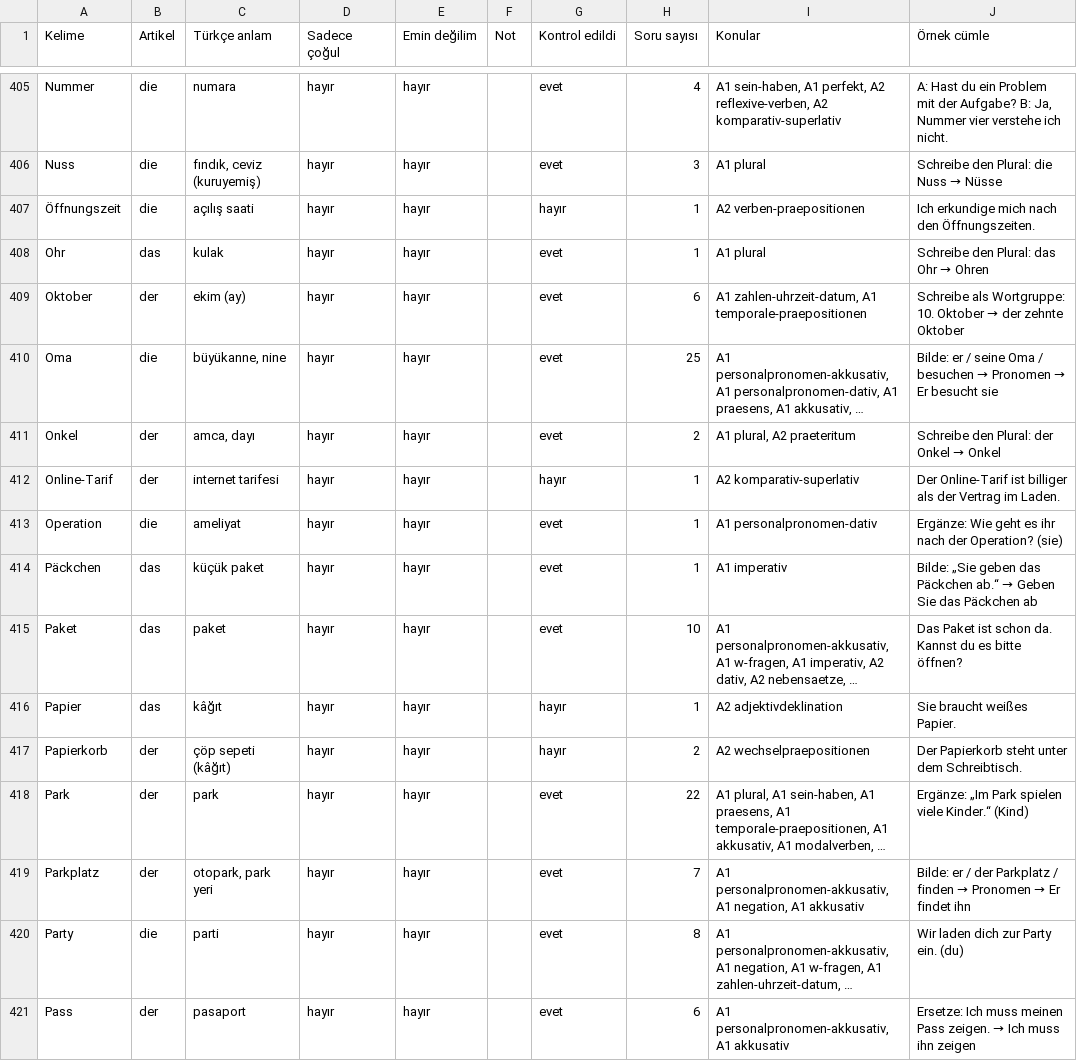
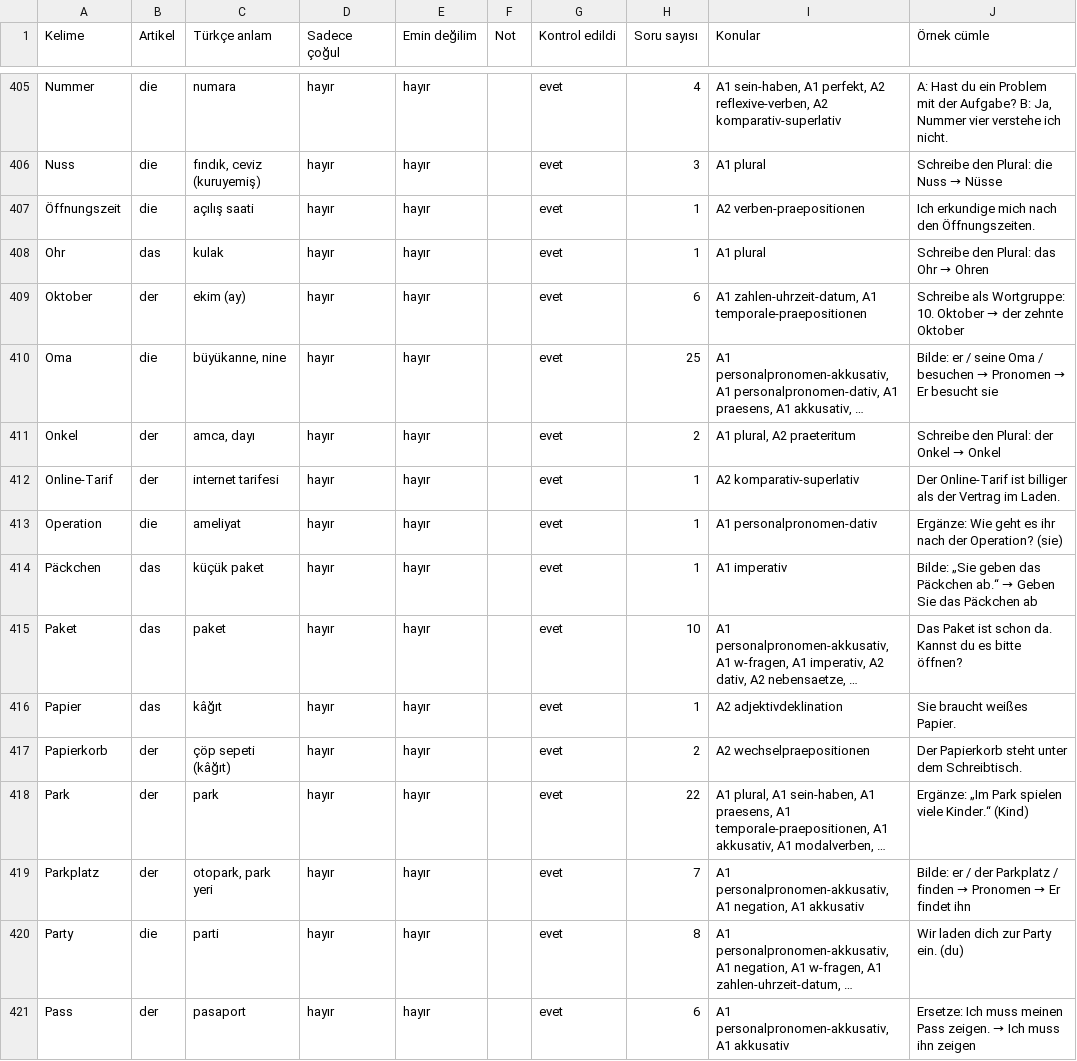
Before and after one commit to bozkurtomerfaruk/bozkurtacademy, a CSV file: docs/sozluk-kontrol.csv, drawn as a sheet; only a part is shown, gaps mark what is left out; long unchanged cells end in …; the diff covers the shown part only; the diff names each change by its address in the sheet, - before the commit and + after, or states it on an @@ line.

```diff
--- a/docs/sozluk-kontrol.csv
+++ b/docs/sozluk-kontrol.csv
-G407 (Kontrol edildi): hayır
+G407 (Kontrol edildi): evet
-G412 (Kontrol edildi): hayır
+G412 (Kontrol edildi): evet
-G416:G417 (Kontrol edildi): hayır
+G416:G417 (Kontrol edildi): evet
```
Also changed, not shown: 162 edited cells elsewhere in this file, 4 other files.
